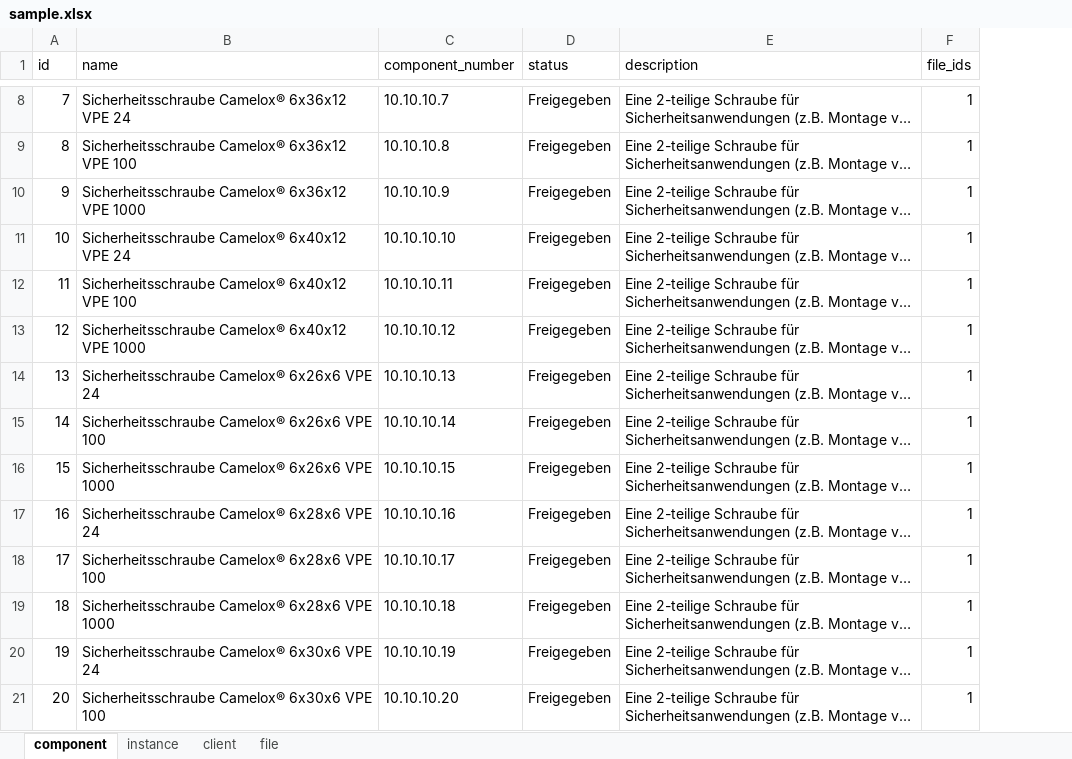
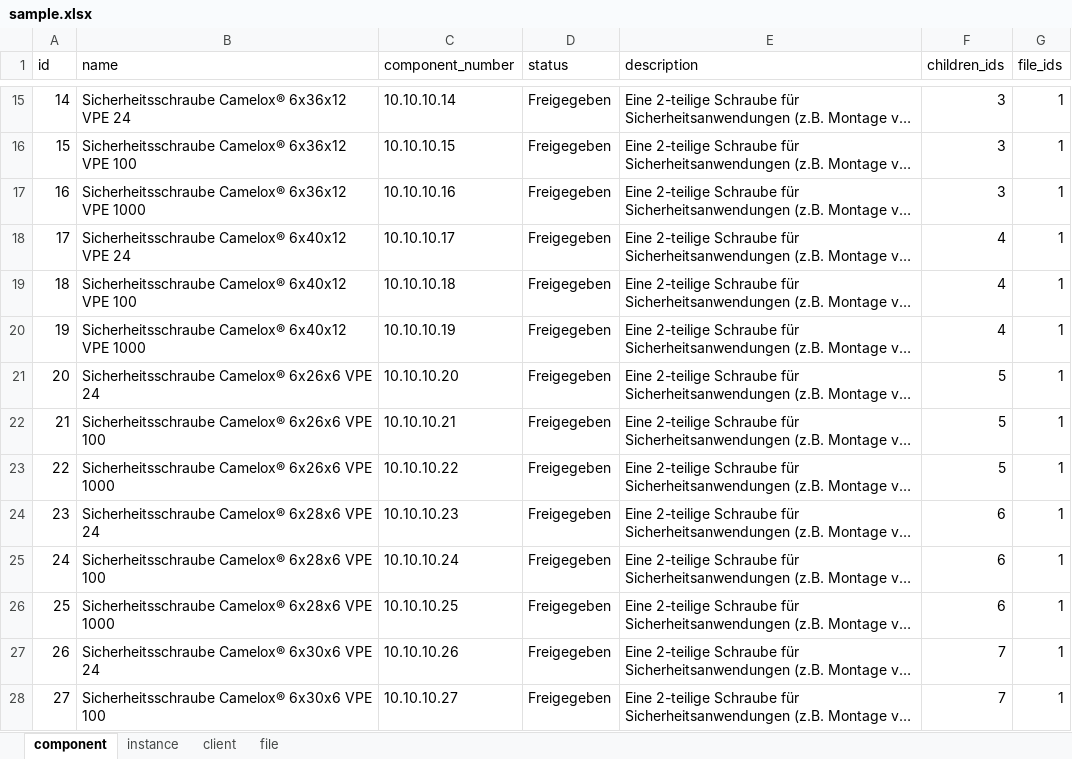
Before and after one commit to alekssadowski95/nanoPLM, an Excel workbook: nanoplm/static/sample.xlsx, sheet component, drawn as a sheet; only a part is shown, gaps mark what is left out; long unchanged cells end in …; values as stored, in another font and other column widths than the file's, no borders; addresses are those after the commit; the diff covers the shown part only; the diff names each change by its address in the sheet, - before the commit and + after, or states it on an @@ line.

```diff
--- a/nanoplm/static/sample.xlsx (sheet component)
+++ b/nanoplm/static/sample.xlsx (sheet component)
+column F (children_ids), rows 15-28: 3 | 3 | 3 | 4 | 4 | 4 | 5 | 5 | 5 | 6 | 6 | 6 | 7 | 7
@@ column A (id) renumbered between rows 9 and 33 @@
-C15 (component_number): 10.10.10.7
+C15 (component_number): 10.10.10.14
-C16 (component_number): 10.10.10.8
+C16 (component_number): 10.10.10.15
-C17 (component_number): 10.10.10.9
+C17 (component_number): 10.10.10.16
-C18 (component_number): 10.10.10.10
+C18 (component_number): 10.10.10.17
-C19 (component_number): 10.10.10.11
+C19 (component_number): 10.10.10.18
-C20 (component_number): 10.10.10.12
+C20 (component_number): 10.10.10.19
-C21 (component_number): 10.10.10.13
+C21 (component_number): 10.10.10.20
-C22 (component_number): 10.10.10.14
+C22 (component_number): 10.10.10.21
-C23 (component_number): 10.10.10.15
+C23 (component_number): 10.10.10.22
-C24 (component_number): 10.10.10.16
+C24 (component_number): 10.10.10.23
-C25 (component_number): 10.10.10.17
+C25 (component_number): 10.10.10.24
-C26 (component_number): 10.10.10.18
+C26 (component_number): 10.10.10.25
-C27 (component_number): 10.10.10.19
+C27 (component_number): 10.10.10.26
-C28 (component_number): 10.10.10.20
+C28 (component_number): 10.10.10.27
```
Also changed, not shown: 13 added rows and 16 edited cells elsewhere in this sheet, sheet instance, 2 other files.
